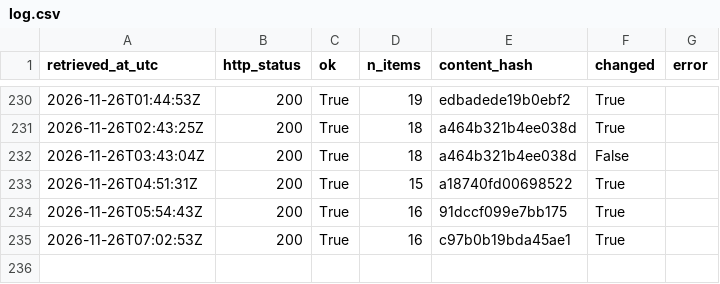
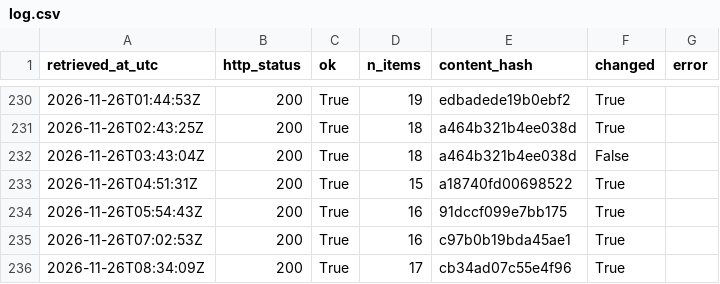
Before and after one commit to Chenyang1006/tfl-lift-data, a CSV file: data/log.csv, drawn as a sheet; only a part is shown, gaps mark what is left out; the diff names each change by its address in the sheet, - before the commit and + after, or states it on an @@ line.

Commit message:
Lift data 2026-11-26T08:34Z

```diff
--- a/data/log.csv
+++ b/data/log.csv
+row 236: 2026-11-26T08:34:09Z | 200 | True | 17 | cb34ad07c55e4f96 | True
```
Also changed, not shown: 2 other files.
